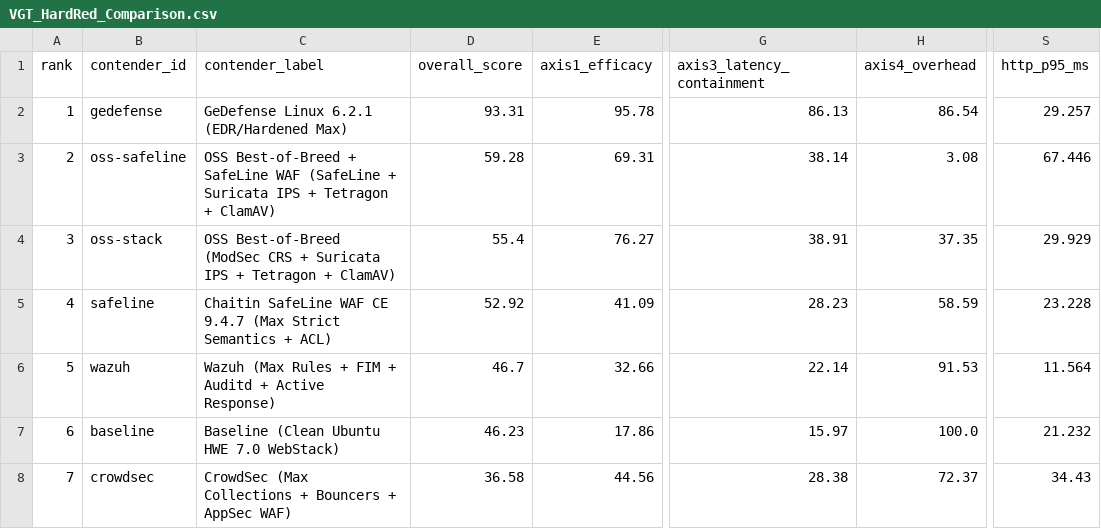
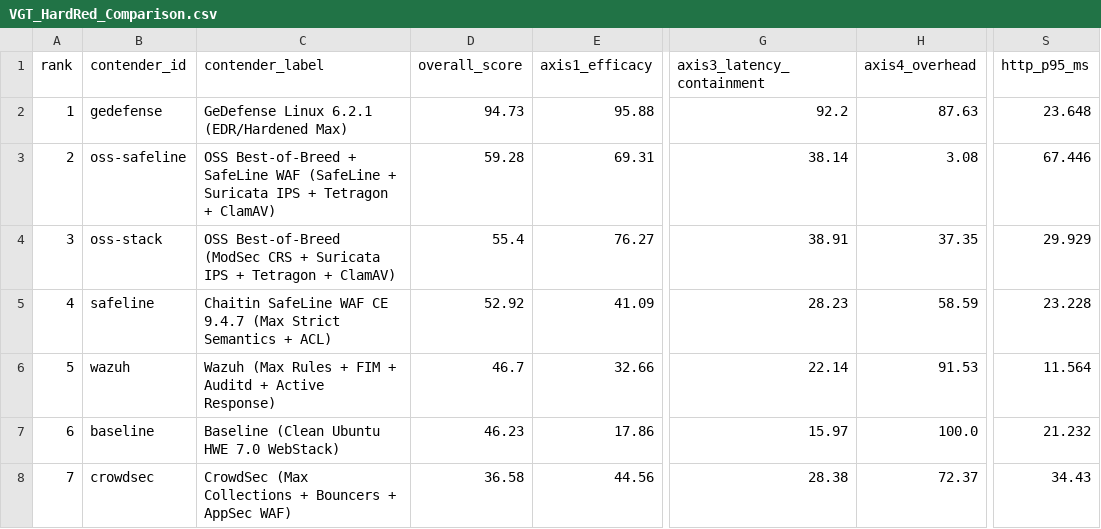
Before and after one commit to visiongaiatechnology/gedefense, a CSV file: benchmarks/vgt-hardred-6.2.1/VGT_HardRed_Comparison.csv, drawn as a sheet; only a part is shown, gaps mark what is left out; the diff names each change by its address in the sheet, - before the commit and + after, or states it on an @@ line.

```diff
--- a/benchmarks/vgt-hardred-6.2.1/VGT_HardRed_Comparison.csv
+++ b/benchmarks/vgt-hardred-6.2.1/VGT_HardRed_Comparison.csv
-D2 (overall_score): 93.31
+D2 (overall_score): 94.73
-E2 (axis1_efficacy): 95.78
+E2 (axis1_efficacy): 95.88
-G2 (axis3_latency_containment): 86.13
+G2 (axis3_latency_containment): 92.2
-H2 (axis4_overhead): 86.54
+H2 (axis4_overhead): 87.63
-S2 (http_p95_ms): 29.257
+S2 (http_p95_ms): 23.648
```
Also changed, not shown: benchmarks/vgt-hardred-6.2.1/ares/VGT_HardRed_ARES_Comparison.csv, 15 other files.
